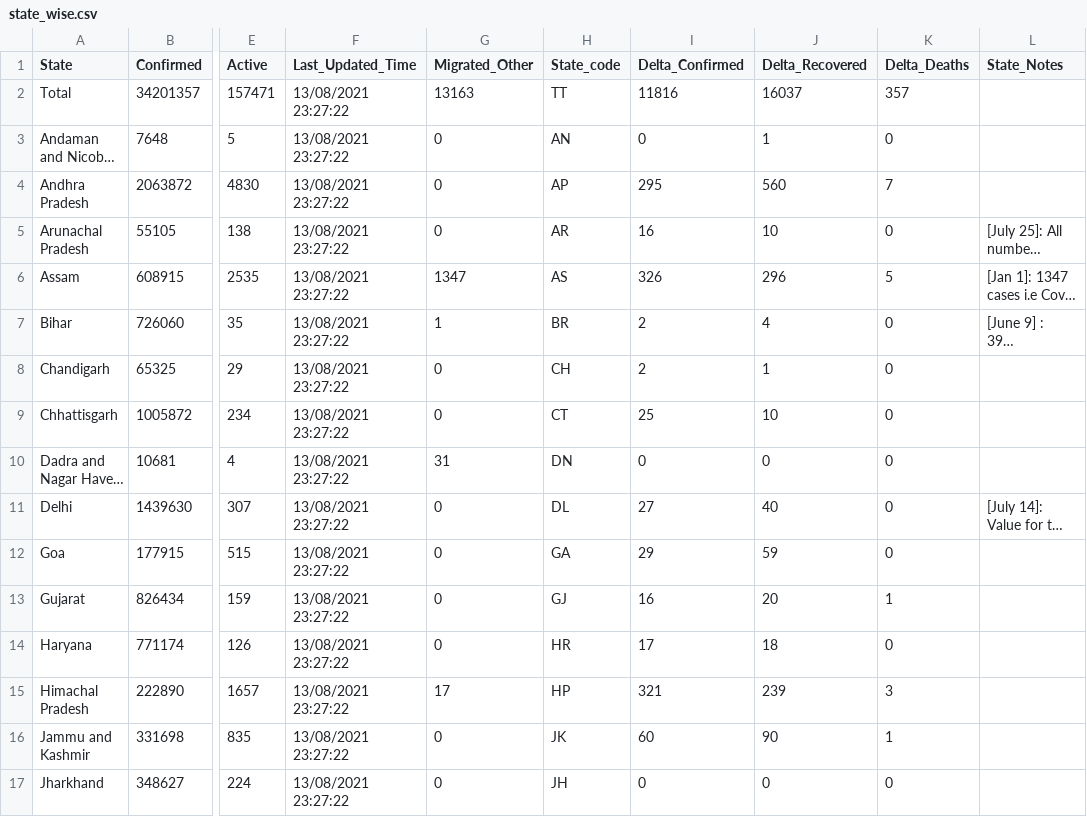
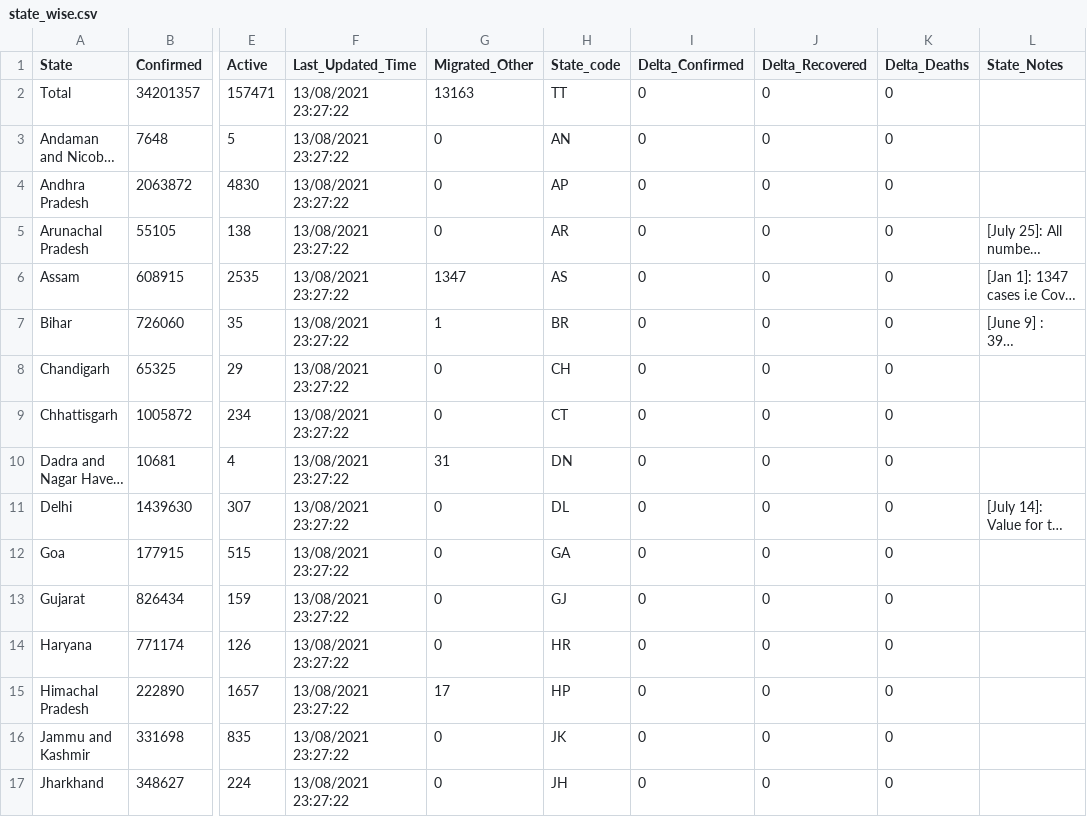
Before and after one commit to covid19india/data, a CSV file: csv/latest/state_wise.csv, drawn as a sheet; only a part is shown, gaps mark what is left out; long unchanged cells end in …; the diff covers the shown part only; the diff names each change by its address in the sheet, - before the commit and + after, or states it on an @@ line.

```diff
--- a/csv/latest/state_wise.csv
+++ b/csv/latest/state_wise.csv
-I2 (Delta_Confirmed): 11816
+I2 (Delta_Confirmed): 0
-J2 (Delta_Recovered): 16037
+J2 (Delta_Recovered): 0
-K2 (Delta_Deaths): 357
+K2 (Delta_Deaths): 0
-J3 (Delta_Recovered): 1
+J3 (Delta_Recovered): 0
-I4 (Delta_Confirmed): 295
+I4 (Delta_Confirmed): 0
-J4 (Delta_Recovered): 560
+J4 (Delta_Recovered): 0
-K4 (Delta_Deaths): 7
+K4 (Delta_Deaths): 0
-I5 (Delta_Confirmed): 16
+I5 (Delta_Confirmed): 0
-J5 (Delta_Recovered): 10
+J5 (Delta_Recovered): 0
-I6 (Delta_Confirmed): 326
+I6 (Delta_Confirmed): 0
-J6 (Delta_Recovered): 296
+J6 (Delta_Recovered): 0
-K6 (Delta_Deaths): 5
+K6 (Delta_Deaths): 0
-I7:I8 (Delta_Confirmed): 2
+I7:I8 (Delta_Confirmed): 0
-J7 (Delta_Recovered): 4
+J7 (Delta_Recovered): 0
-J8 (Delta_Recovered): 1
+J8 (Delta_Recovered): 0
-I9 (Delta_Confirmed): 25
+I9 (Delta_Confirmed): 0
-J9 (Delta_Recovered): 10
+J9 (Delta_Recovered): 0
-I11 (Delta_Confirmed): 27
+I11 (Delta_Confirmed): 0
-J11 (Delta_Recovered): 40
+J11 (Delta_Recovered): 0
-I12 (Delta_Confirmed): 29
+I12 (Delta_Confirmed): 0
-J12 (Delta_Recovered): 59
+J12 (Delta_Recovered): 0
-I13 (Delta_Confirmed): 16
+I13 (Delta_Confirmed): 0
-J13 (Delta_Recovered): 20
+J13 (Delta_Recovered): 0
-K13 (Delta_Deaths): 1
+K13 (Delta_Deaths): 0
-I14 (Delta_Confirmed): 17
+I14 (Delta_Confirmed): 0
-J14 (Delta_Recovered): 18
+J14 (Delta_Recovered): 0
-I15 (Delta_Confirmed): 321
+I15 (Delta_Confirmed): 0
-J15 (Delta_Recovered): 239
+J15 (Delta_Recovered): 0
-K15 (Delta_Deaths): 3
+K15 (Delta_Deaths): 0
-I16 (Delta_Confirmed): 60
+I16 (Delta_Confirmed): 0
-J16 (Delta_Recovered): 90
+J16 (Delta_Recovered): 0
-K16 (Delta_Deaths): 1
+K16 (Delta_Deaths): 0
```
Also changed, not shown: 49 edited cells elsewhere in this file, csv/latest/district_wise.csv.
